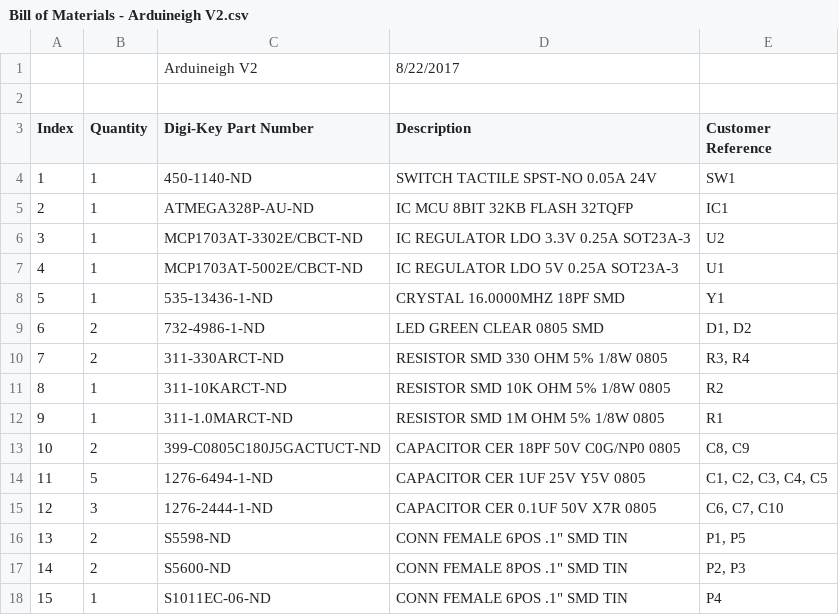
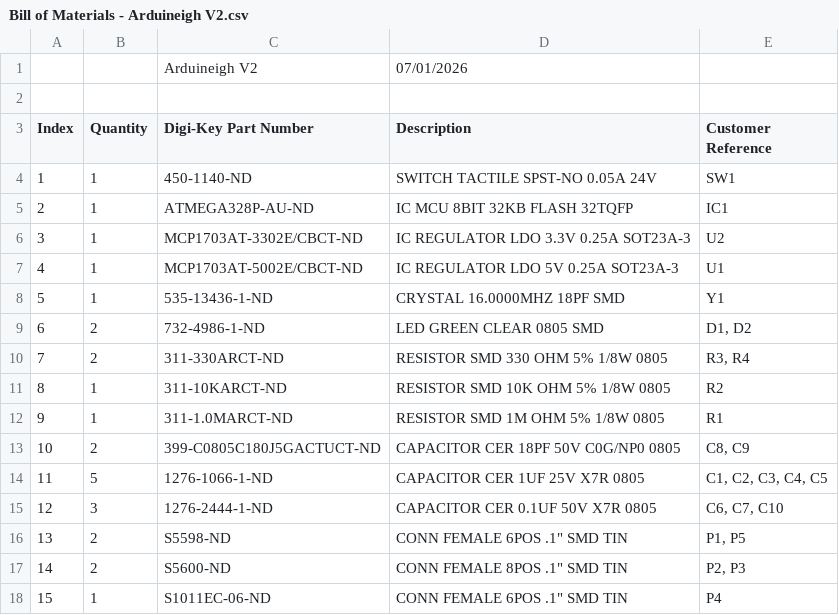
Before and after one commit to mstandif/Arduineigh, a CSV file: Bill of Materials - Arduineigh V2.csv, drawn as a sheet; the diff names each change by its address in the sheet, - before the commit and + after, or states it on an @@ line.

Commit message:
Revise Bill of Materials for Arduineigh V2
Updated the Bill of Materials for Arduineigh V2 with new date and revised component values.

```diff
--- a/Bill of Materials - Arduineigh V2.csv
+++ b/Bill of Materials - Arduineigh V2.csv
-D1 (Description): 8/22/2017
+D1 (Description): 07/01/2026
-C14 (Digi-Key Part Number): 1276-6494-1-ND
+C14 (Digi-Key Part Number): 1276-1066-1-ND
-D14 (Description): CAPACITOR CER 1UF 25V Y5V 0805
+D14 (Description): CAPACITOR CER 1UF 25V X7R 0805
```
